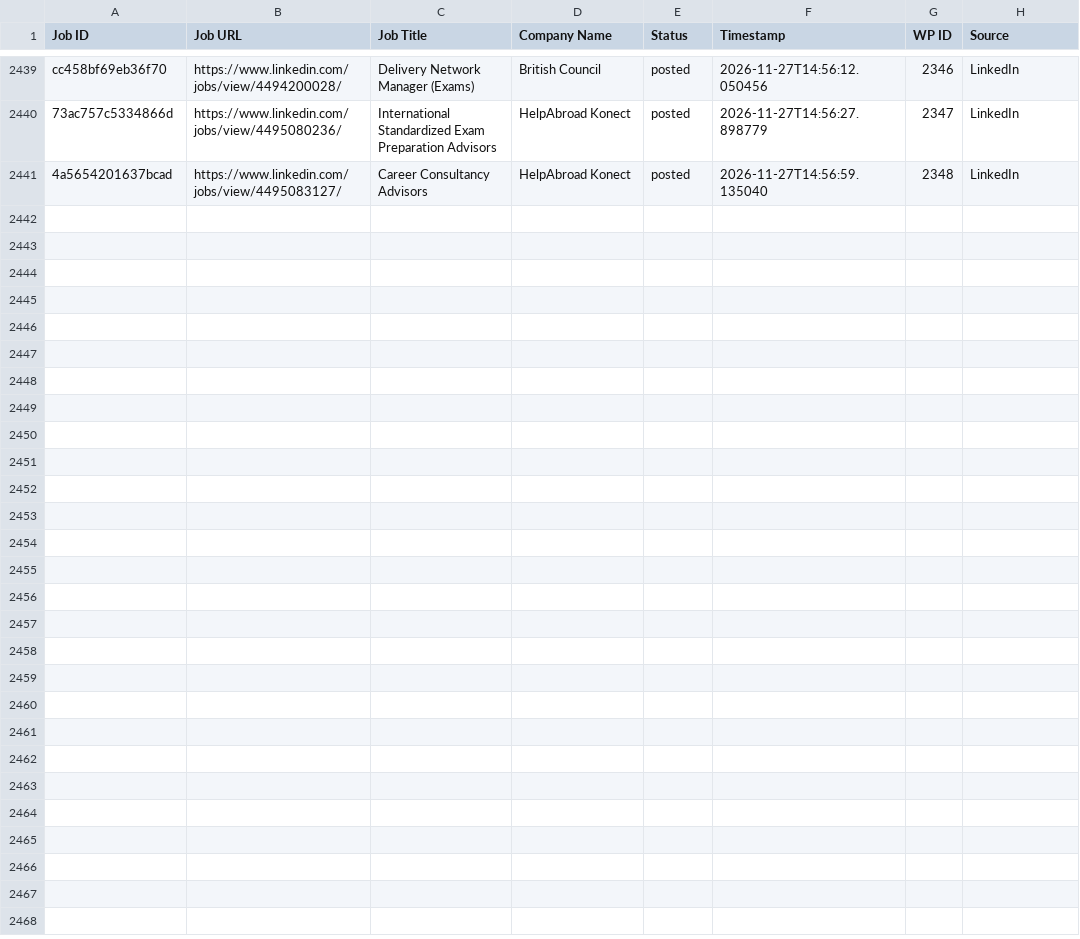
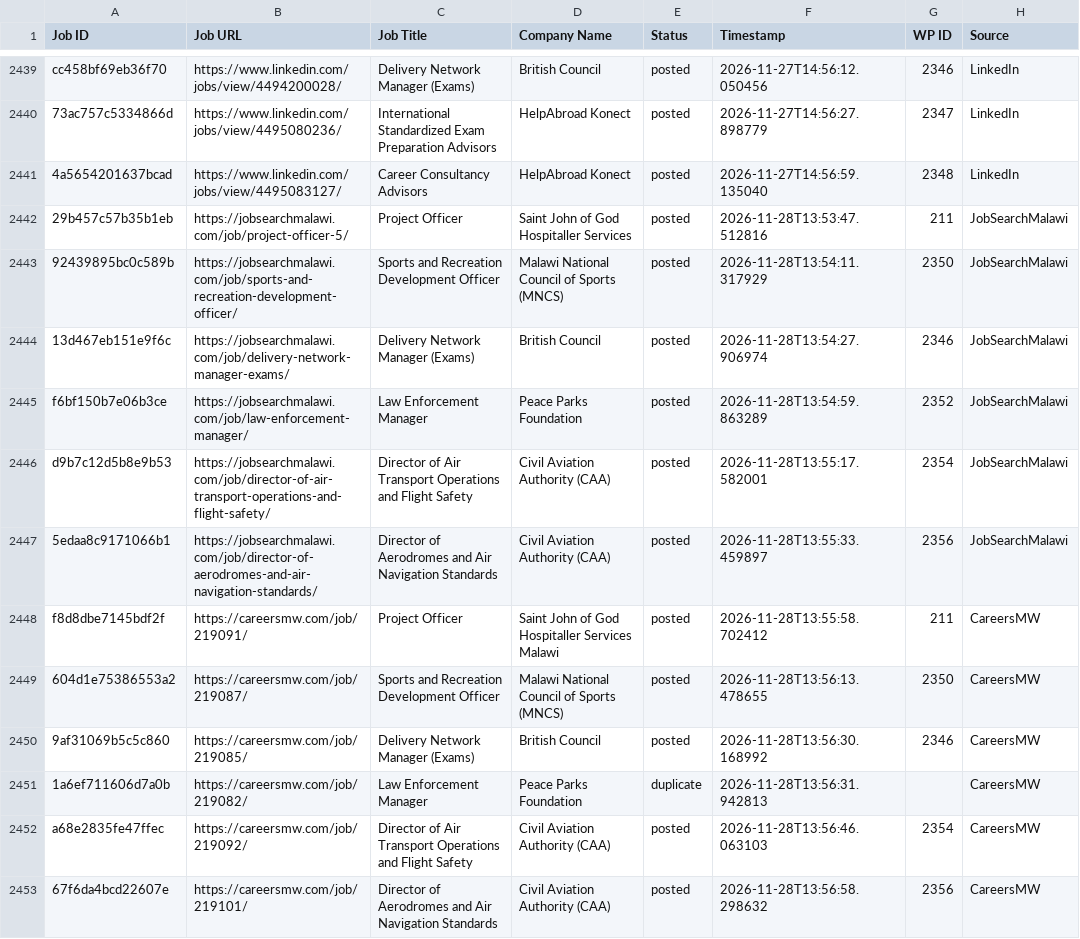
Before and after one commit to projectfetcher/mw, a CSV file: processed_jobs.csv, drawn as a sheet; only a part is shown, gaps mark what is left out; the diff covers the shown part only.

```diff
--- a/processed_jobs.csv
+++ b/processed_jobs.csv
@@ -2441 +2441,13 @@ cc458bf69eb36f70,https://www.linkedin.com/jobs/view/4494200028/,Delivery Network
 4a5654201637bcad,https://www.linkedin.com/jobs/view/4495083127/,Career Consultancy Advisors,HelpAbroad Konect,posted,2026-11-27T14:56:59.135040,2348,LinkedIn
+29b457c57b35b1eb,https://jobsearchmalawi.com/job/project-officer-5/,Project Officer,Saint John of God Hospitaller Services,posted,2026-11-28T13:53:47.512816,211,JobSearchMalawi
+92439895bc0c589b,https://jobsearchmalawi.com/job/sports-and-recreation-development-officer/,Sports and Recreation Development Officer,Malawi National Council of Sports (MNCS),posted,2026-11-28T13:54:11.317929,2350,JobSearchMalawi
+13d467eb151e9f6c,https://jobsearchmalawi.com/job/delivery-network-manager-exams/,Delivery Network Manager (Exams),British Council,posted,2026-11-28T13:54:27.906974,2346,JobSearchMalawi
+f6bf150b7e06b3ce,https://jobsearchmalawi.com/job/law-enforcement-manager/,Law Enforcement Manager,Peace Parks Foundation,posted,2026-11-28T13:54:59.863289,2352,JobSearchMalawi
+d9b7c12d5b8e9b53,https://jobsearchmalawi.com/job/director-of-air-transport-operations-and-flight-safety/,Director of Air Transport Operations and Flight Safety,Civil Aviation Authority (CAA),posted,2026-11-28T13:55:17.582001,2354,JobSearchMalawi
+5edaa8c9171066b1,https://jobsearchmalawi.com/job/director-of-aerodromes-and-air-navigation-standards/,Director of Aerodromes and Air Navigation Standards,Civil Aviation Authority (CAA),posted,2026-11-28T13:55:33.459897,2356,JobSearchMalawi
+f8d8dbe7145bdf2f,https://careersmw.com/job/219091/,Project Officer,Saint John of God Hospitaller Services Malawi,posted,2026-11-28T13:55:58.702412,211,CareersMW
+604d1e75386553a2,https://careersmw.com/job/219087/,Sports and Recreation Development Officer,Malawi National Council of Sports (MNCS),posted,2026-11-28T13:56:13.478655,2350,CareersMW
+9af31069b5c5c860,https://careersmw.com/job/219085/,Delivery Network Manager (Exams),British Council,posted,2026-11-28T13:56:30.168992,2346,CareersMW
+1a6ef711606d7a0b,https://careersmw.com/job/219082/,Law Enforcement Manager,Peace Parks Foundation,duplicate,2026-11-28T13:56:31.942813,,CareersMW
+a68e2835fe47ffec,https://careersmw.com/job/219092/,Director of Air Transport Operations and Flight Safety,Civil Aviation Authority (CAA),posted,2026-11-28T13:56:46.063103,2354,CareersMW
+67f6da4bcd22607e,https://careersmw.com/job/219101/,Director of Aerodromes and Air Navigation Standards,Civil Aviation Authority (CAA),posted,2026-11-28T13:56:58.298632,2356,CareersMW
```
Also changed, not shown: 12 added rows elsewhere in this file.
